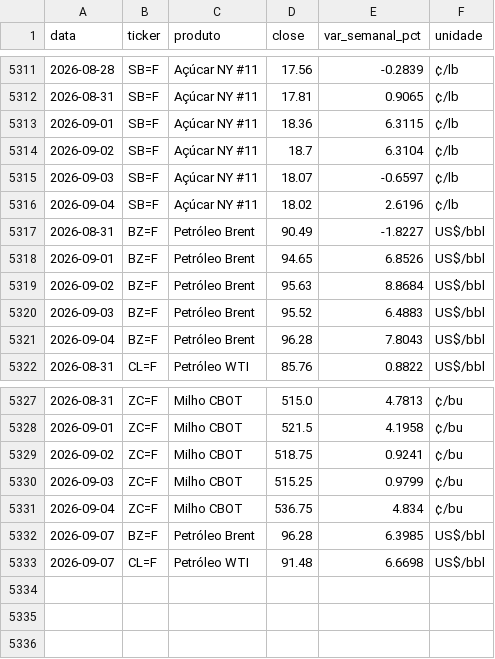
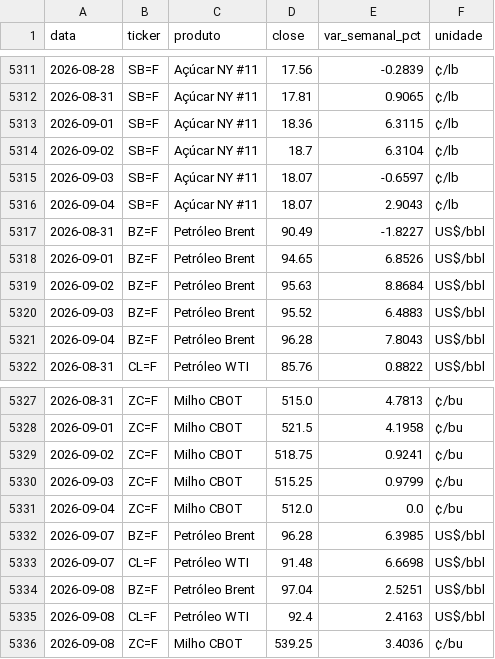
Before and after one commit to strongylis/sugar-intel, a CSV file: data/yahoo.csv, drawn as a sheet; only a part is shown, gaps mark what is left out.

```diff
--- a/data/yahoo.csv
+++ b/data/yahoo.csv
@@ -5315,3 +5315,3 @@ data,ticker,produto,close,var_semanal_pct,unidade
 2026-09-03,SB=F,Açúcar NY #11,18.07,-0.6597,¢/lb
-2026-09-04,SB=F,Açúcar NY #11,18.02,2.6196,¢/lb
+2026-09-04,SB=F,Açúcar NY #11,18.07,2.9043,¢/lb
 2026-08-31,BZ=F,Petróleo Brent,90.49,-1.8227,US$/bbl
@@ -5330,4 +5330,7 @@ data,ticker,produto,close,var_semanal_pct,unidade
 2026-09-03,ZC=F,Milho CBOT,515.25,0.9799,¢/bu
-2026-09-04,ZC=F,Milho CBOT,536.75,4.834,¢/bu
+2026-09-04,ZC=F,Milho CBOT,512.0,0.0,¢/bu
 2026-09-07,BZ=F,Petróleo Brent,96.28,6.3985,US$/bbl
 2026-09-07,CL=F,Petróleo WTI,91.48,6.6698,US$/bbl
+2026-09-08,BZ=F,Petróleo Brent,97.04,2.5251,US$/bbl
+2026-09-08,CL=F,Petróleo WTI,92.4,2.4163,US$/bbl
+2026-09-08,ZC=F,Milho CBOT,539.25,3.4036,¢/bu
```
Also changed, not shown: data/abicom_ppi.csv, data/cepea_etanol_sp.csv, 10 other files.
